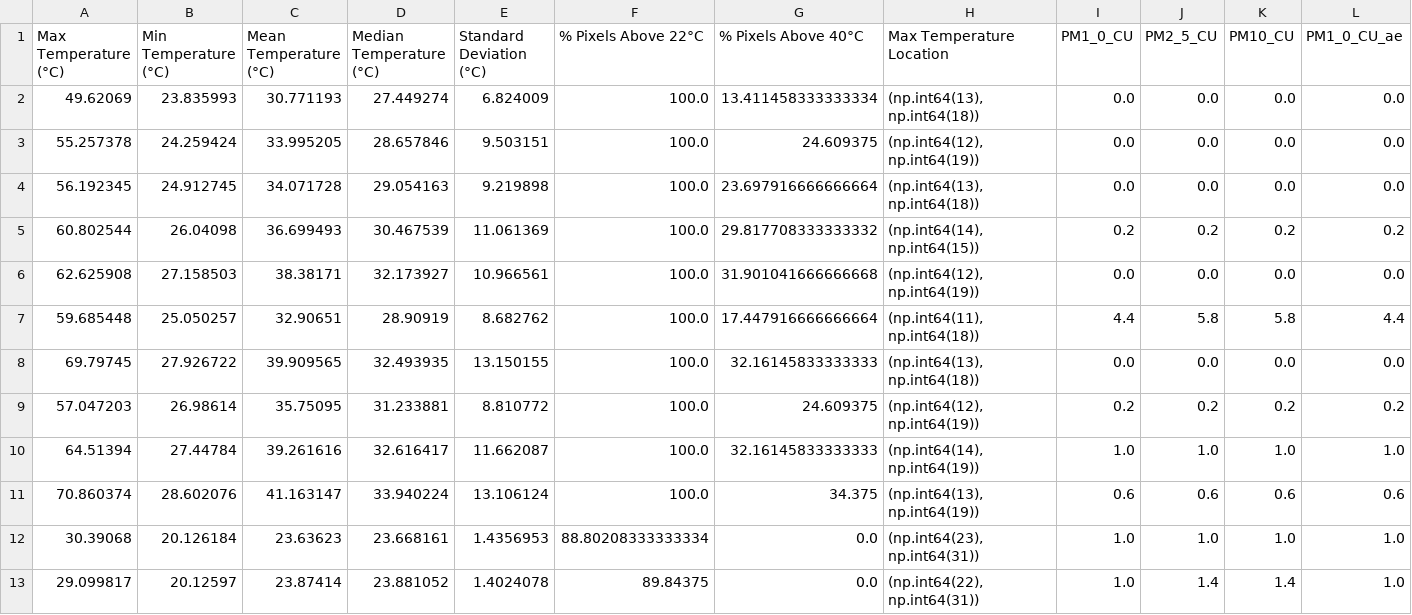
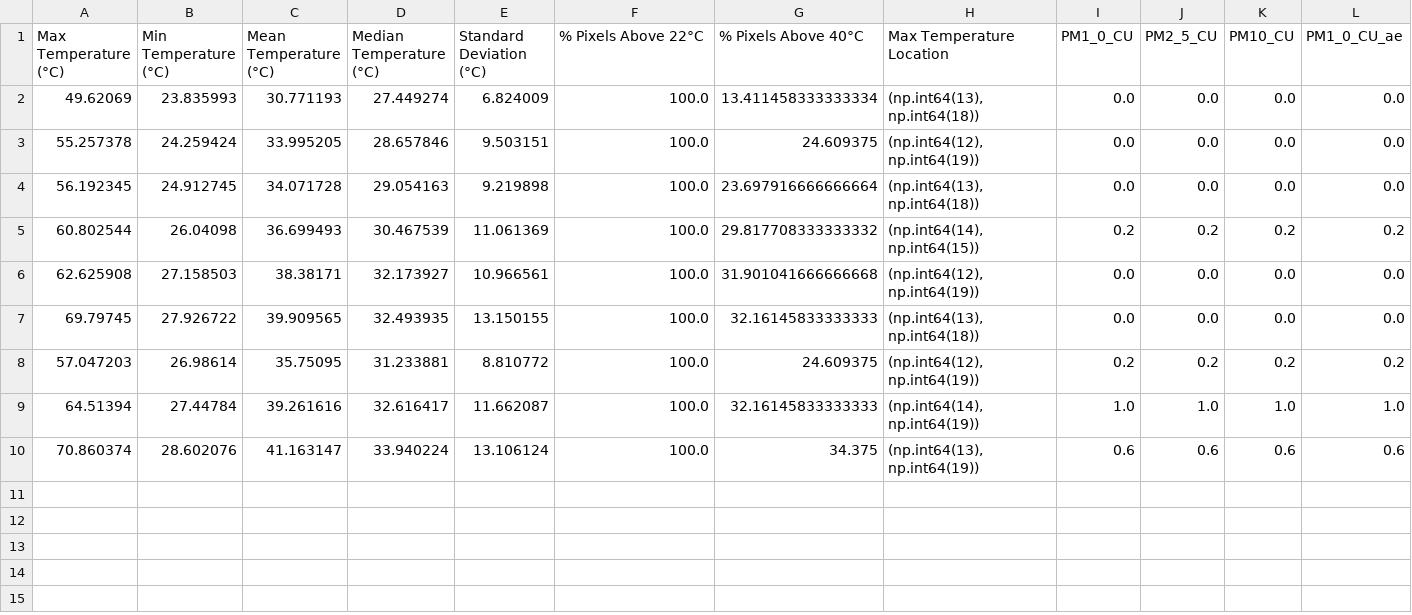
Before and after one commit to FabioDani2295/CoffeeController, a CSV file: CoffeStatistics.csv, drawn as a sheet; only a part is shown; rows hold the shown columns only; the diff names each change by its address in the sheet, - before the commit and + after, or states it on an @@ line.

```diff
--- a/CoffeStatistics.csv
+++ b/CoffeStatistics.csv
-row 7: 59.685448 | 25.050257 | 32.90651 | 28.90919 | 8.682762 | 100.0 | 17.447916666666664 | (np.int64(11), np.int64(18)) | 4.4 | 5.8 | 5.8 | 4.4
-row 12: 30.39068 | 20.126184 | 23.63623 | 23.668161 | 1.4356953 | 88.80208333333334 | 0.0 | (np.int64(23), np.int64(31)) | 1.0 | 1.0 | 1.0 | 1.0
-row 13: 29.099817 | 20.12597 | 23.87414 | 23.881052 | 1.4024078 | 89.84375 | 0.0 | (np.int64(22), np.int64(31)) | 1.0 | 1.4 | 1.4 | 1.0
```
Also changed, not shown: 1 other file.
